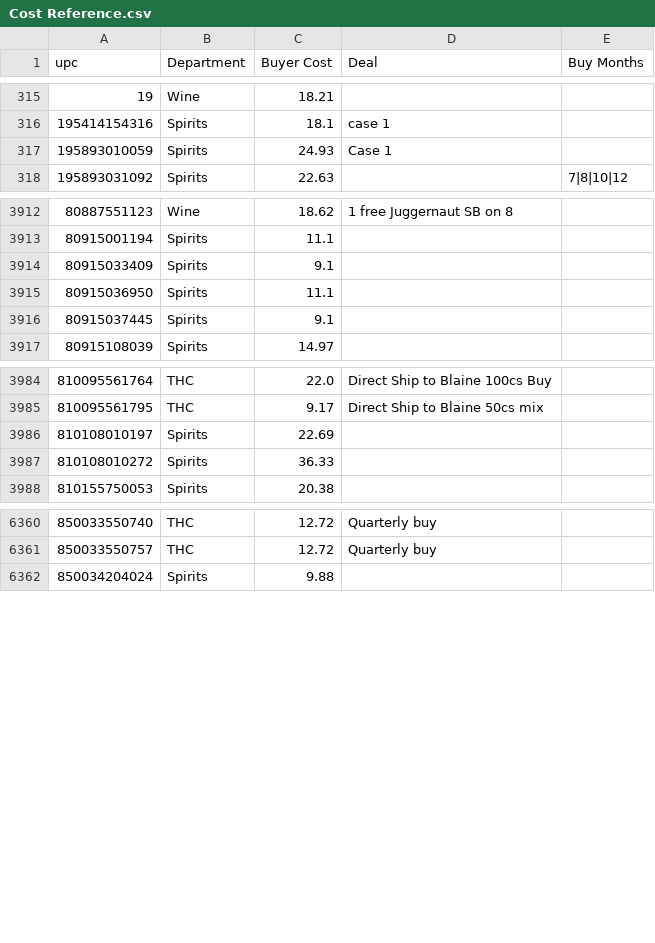
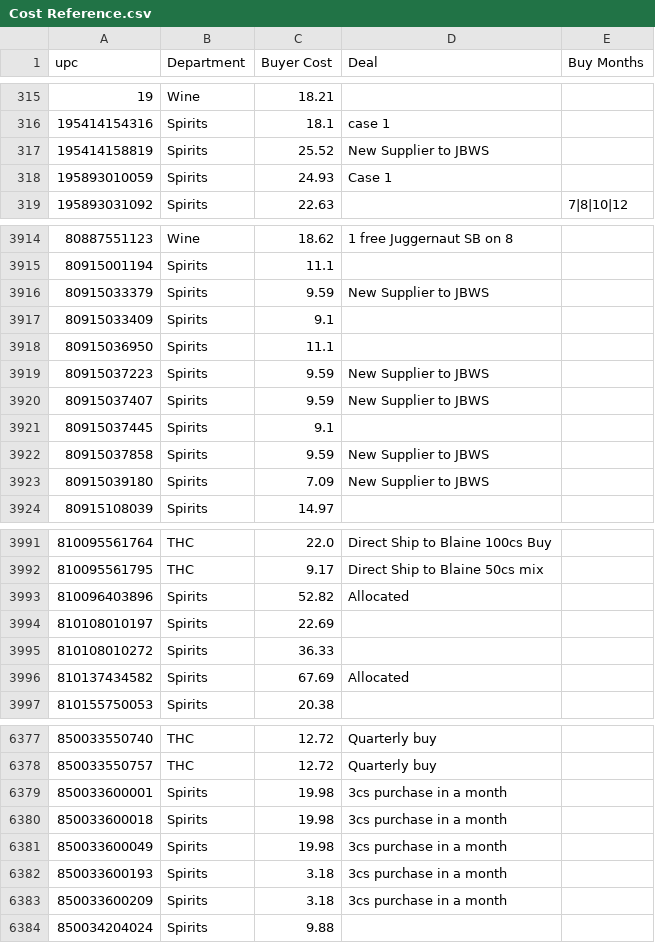
Before and after one commit to Akuklok/thc-dashboard, a CSV file: data/Cost Reference.csv, drawn as a sheet; only a part is shown, gaps mark what is left out; the diff covers the shown part only; the diff names each change by its address in the sheet, - before the commit and + after, or states it on an @@ line.

Commit message:
auto-update Cost Reference.csv

```diff
--- a/data/Cost Reference.csv
+++ b/data/Cost Reference.csv
+row 317: 195414158819 | Spirits | 25.52 | New Supplier to JBWS
+row 3916: 80915033379 | Spirits | 9.59 | New Supplier to JBWS
+row 3919: 80915037223 | Spirits | 9.59 | New Supplier to JBWS
+row 3920: 80915037407 | Spirits | 9.59 | New Supplier to JBWS
+row 3922: 80915037858 | Spirits | 9.59 | New Supplier to JBWS
+row 3923: 80915039180 | Spirits | 7.09 | New Supplier to JBWS
+row 3993: 810096403896 | Spirits | 52.82 | Allocated
+row 3996: 810137434582 | Spirits | 67.69 | Allocated
+row 6379: 850033600001 | Spirits | 19.98 | 3cs purchase in a month
+row 6380: 850033600018 | Spirits | 19.98 | 3cs purchase in a month
+row 6381: 850033600049 | Spirits | 19.98 | 3cs purchase in a month
+row 6382: 850033600193 | Spirits | 3.18 | 3cs purchase in a month
+row 6383: 850033600209 | Spirits | 3.18 | 3cs purchase in a month
```
Also changed, not shown: 9 added rows and 1 edited cell elsewhere in this file.
